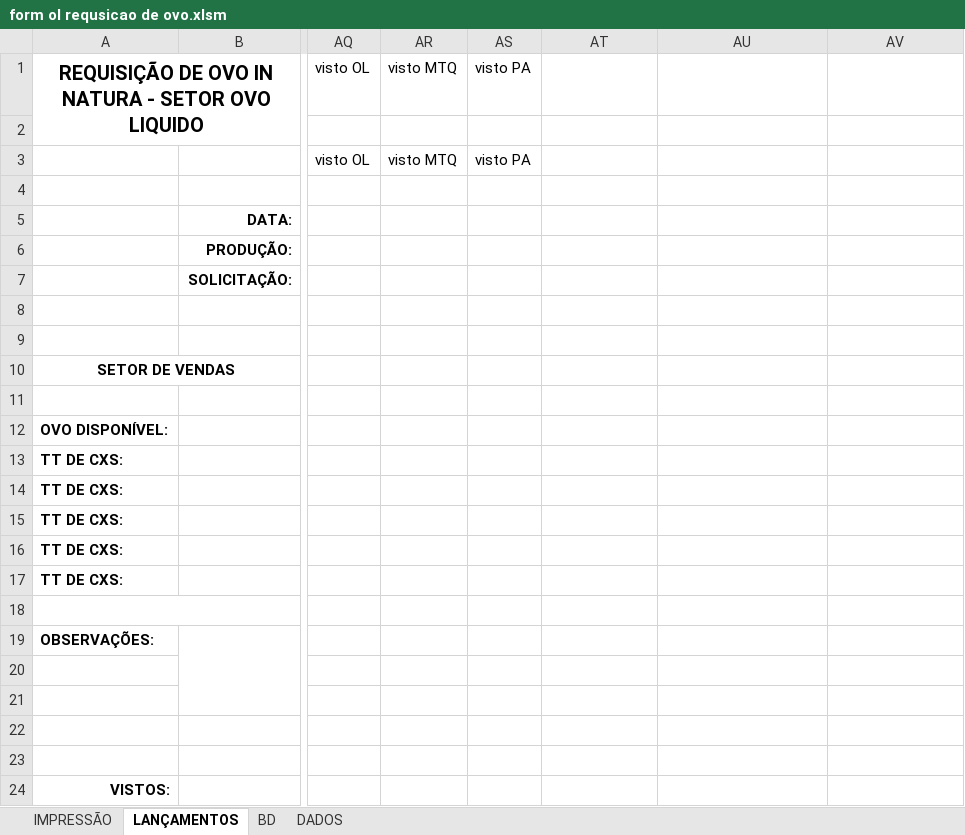
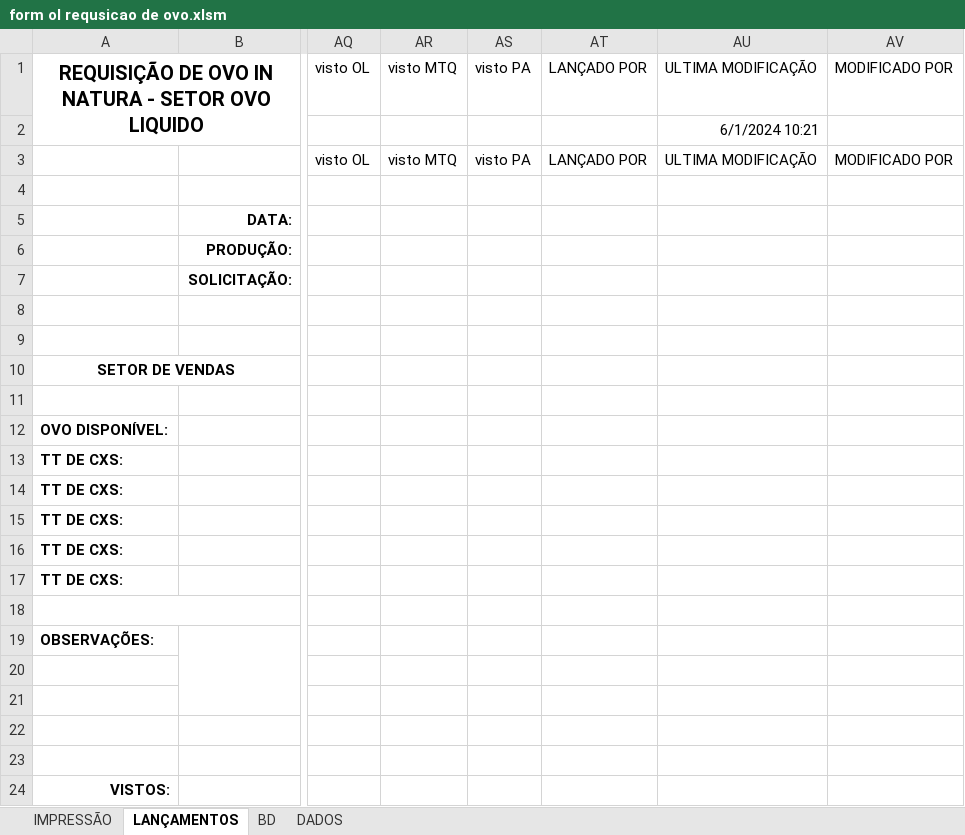
Before and after one commit to Gabriel0846/CodigosVBA, an Excel workbook: formularios com banco de dados/form ol requsicao de ovo.xlsm, sheet LANÇAMENTOS, drawn as a sheet; only a part is shown, gaps mark what is left out; values as stored, in another font and other column widths than the file's, no borders; charts and pictures not drawn; the diff names each change by its address in the sheet, - before the commit and + after, or states it on an @@ line.

Commit message:
ajustes na planilha

```diff
--- a/formularios com banco de dados/form ol requsicao de ovo.xlsm (sheet LANÇAMENTOS)
+++ b/formularios com banco de dados/form ol requsicao de ovo.xlsm (sheet LANÇAMENTOS)
-AT1: (empty)
+AT1: LANÇADO POR
-AU1: (empty)
+AU1: ULTIMA MODIFICAÇÃO
-AV1: (empty)
+AV1: MODIFICADO POR
-AU2: (empty)
+AU2: 6/1/2024 10:21
-AT3: (empty)
+AT3: LANÇADO POR
-AU3: (empty)
+AU3: ULTIMA MODIFICAÇÃO
-AV3: (empty)
+AV3: MODIFICADO POR
```
